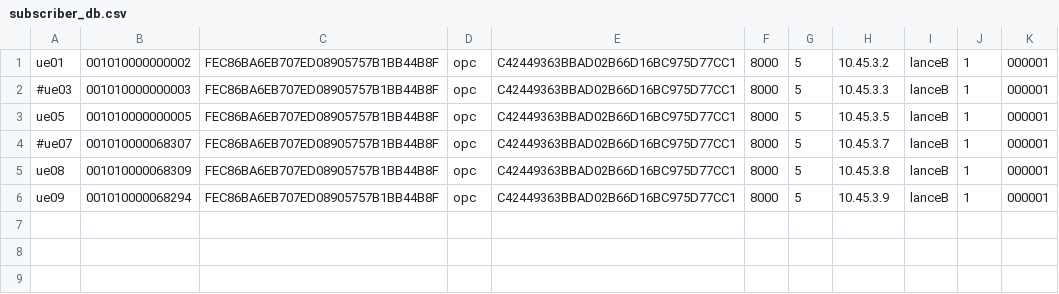
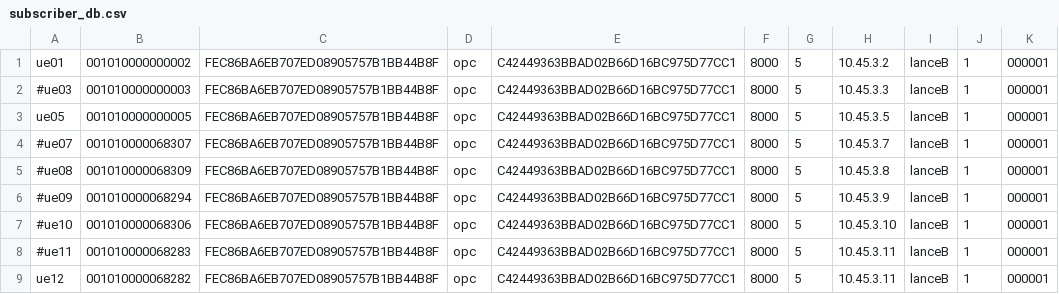
Before and after one commit to leafaraujo/ansible, a CSV file: pacote_B/docker/open5gs/subscriber_db.csv, drawn as a sheet.

Commit message:
Update subscriber_db.csv for support FWA and IMSI 02/05

```diff
--- a/pacote_B/docker/open5gs/subscriber_db.csv
+++ b/pacote_B/docker/open5gs/subscriber_db.csv
@@ -4,3 +4,6 @@ ue05,001010000000005,FEC86BA6EB707ED08905757B1BB44B8F,opc,C42449363BBAD02B66D16B
 #ue07,001010000068307,FEC86BA6EB707ED08905757B1BB44B8F,opc,C42449363BBAD02B66D16BC975D77CC1,8000,5,10.45.3.7,lanceB,1,000001
-ue08,001010000068309,FEC86BA6EB707ED08905757B1BB44B8F,opc,C42449363BBAD02B66D16BC975D77CC1,8000,5,10.45.3.8,lanceB,1,000001
-ue09,001010000068294,FEC86BA6EB707ED08905757B1BB44B8F,opc,C42449363BBAD02B66D16BC975D77CC1,8000,5,10.45.3.9,lanceB,1,000001
+#ue08,001010000068309,FEC86BA6EB707ED08905757B1BB44B8F,opc,C42449363BBAD02B66D16BC975D77CC1,8000,5,10.45.3.8,lanceB,1,000001
+#ue09,001010000068294,FEC86BA6EB707ED08905757B1BB44B8F,opc,C42449363BBAD02B66D16BC975D77CC1,8000,5,10.45.3.9,lanceB,1,000001
+#ue10,001010000068306,FEC86BA6EB707ED08905757B1BB44B8F,opc,C42449363BBAD02B66D16BC975D77CC1,8000,5,10.45.3.10,lanceB,1,000001
+#ue11,001010000068283,FEC86BA6EB707ED08905757B1BB44B8F,opc,C42449363BBAD02B66D16BC975D77CC1,8000,5,10.45.3.11,lanceB,1,000001
+ue12,001010000068282,FEC86BA6EB707ED08905757B1BB44B8F,opc,C42449363BBAD02B66D16BC975D77CC1,8000,5,10.45.3.11,lanceB,1,000001
```
